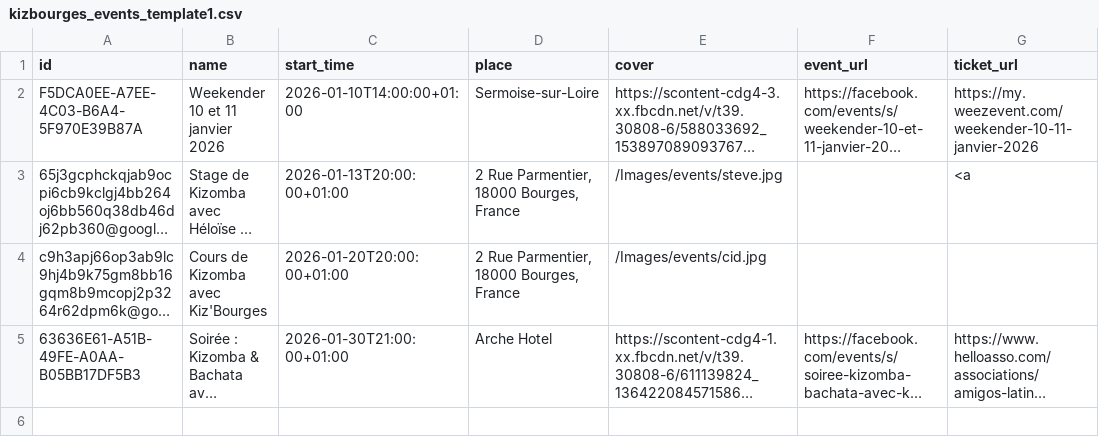
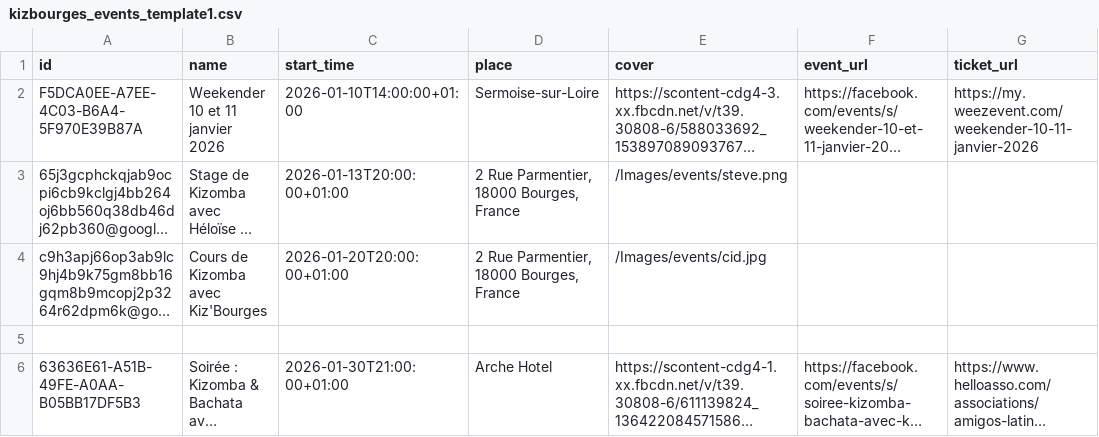
Before and after one commit to Kivo0/Kizbourges, a CSV file: kizbourges_events_template1.csv, drawn as a sheet; long unchanged cells end in …; the diff names each change by its address in the sheet, - before the commit and + after, or states it on an @@ line.

Commit message:
Fix CSV header and update event details
Updated the header and added missing events with corrected image paths.

```diff
--- a/kizbourges_events_template1.csv
+++ b/kizbourges_events_template1.csv
-E3 (cover): /Images/events/steve.jpg
+E3 (cover): /Images/events/steve.png
-G3 (ticket_url): <a
+G3 (ticket_url): (empty)
+row 5: (empty)
```
